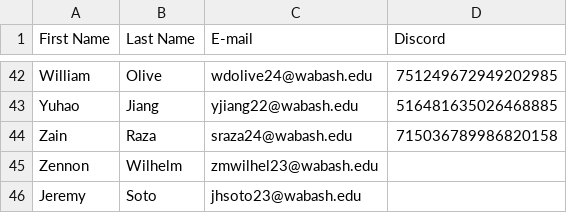
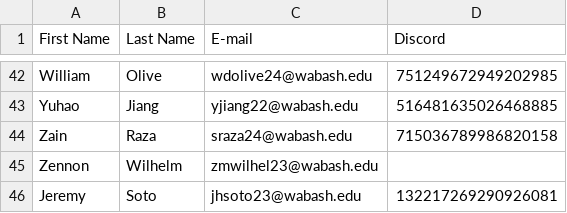
Before and after one commit to kahleeeb3/Albert, a CSV file: modules/files/members.csv, drawn as a sheet; only a part is shown, gaps mark what is left out.

```diff
--- a/modules/files/members.csv
+++ b/modules/files/members.csv
@@ -45,2 +45,2 @@ Zain,Raza,sraza24@wabash.edu,715036789986820158
 Zennon,Wilhelm,zmwilhel23@wabash.edu,
-Jeremy,Soto,jhsoto23@wabash.edu
+Jeremy,Soto,jhsoto23@wabash.edu, 132217269290926081
```
Also changed, not shown: 4 other files.
